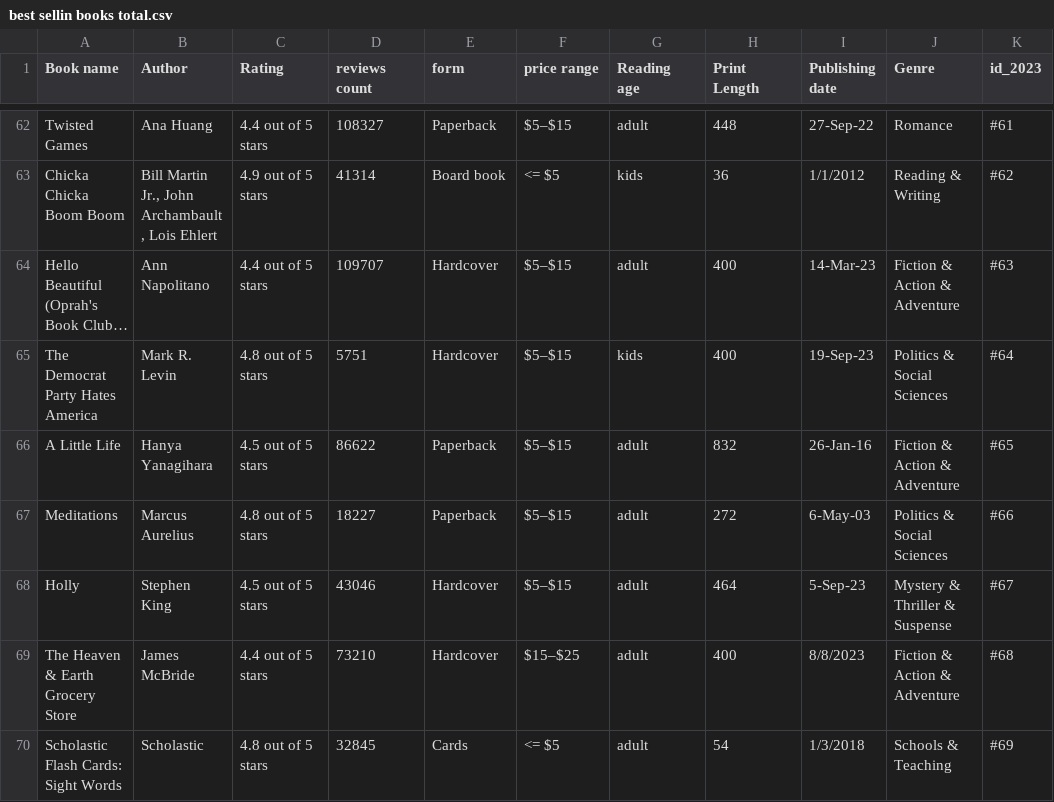
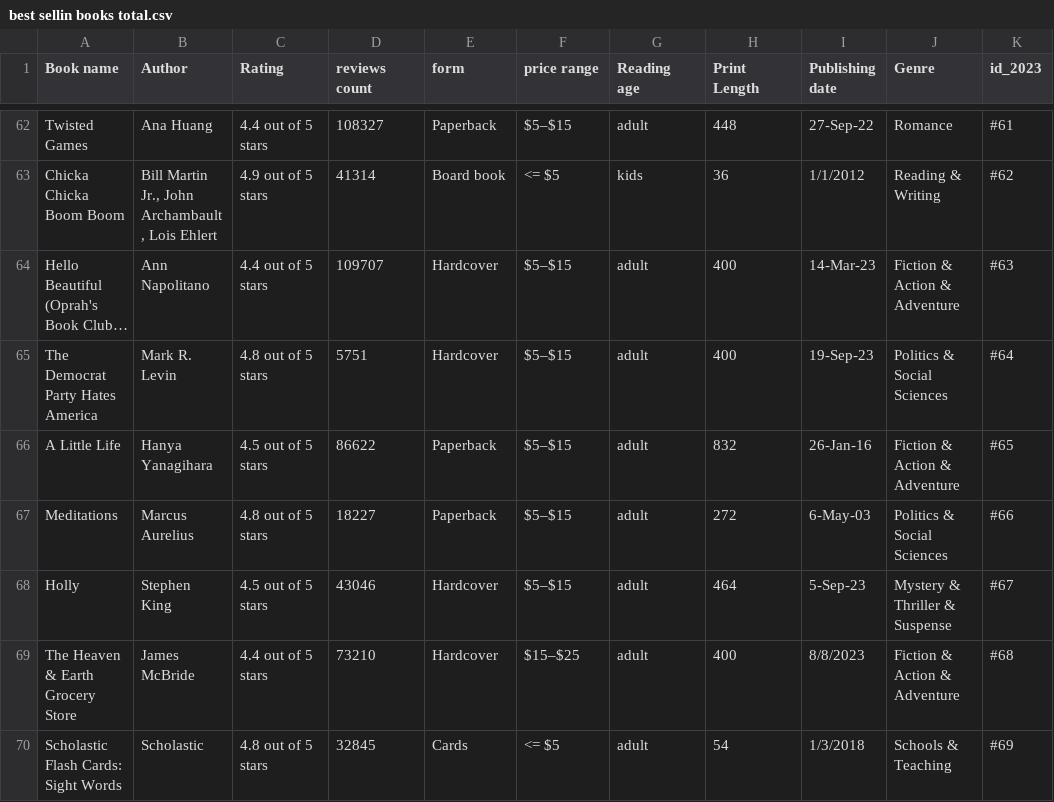
Before and after one commit to alexisannm04/CHE4230-Group-Project, a CSV file: data/raw data/best sellin books total.csv, drawn as a sheet; only a part is shown, gaps mark what is left out; long unchanged cells end in …; the diff names each change by its address in the sheet, - before the commit and + after, or states it on an @@ line.

Commit message:
Checking

```diff
--- a/data/raw data/best sellin books total.csv
+++ b/data/raw data/best sellin books total.csv
-G65 (Reading age): kids
+G65 (Reading age): adult
```
